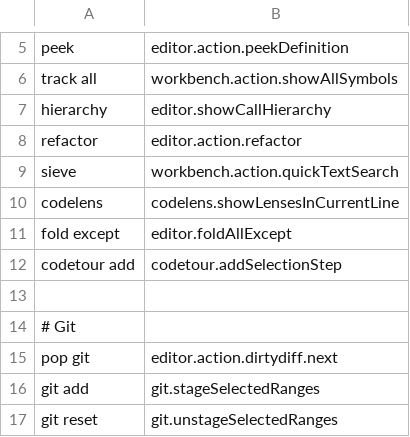
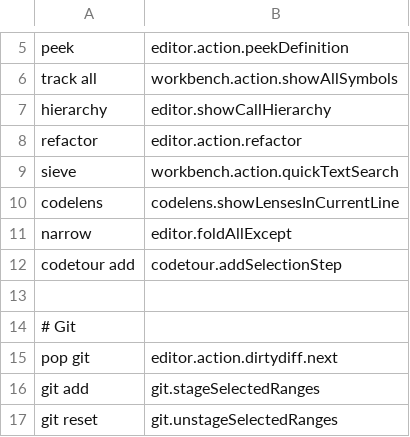
Before and after one commit to jaresty/mac-dotfiles, a CSV file: cursorless-settings/experimental/actions_custom.csv, drawn as a sheet; only a part is shown, gaps mark what is left out.

Commit message:
Changed narrow and widened to reflect up and down based on metaphor book

```diff
--- a/cursorless-settings/experimental/actions_custom.csv
+++ b/cursorless-settings/experimental/actions_custom.csv
@@ -10,3 +10,3 @@ sieve, workbench.action.quickTextSearch
 codelens, codelens.showLensesInCurrentLine
-fold except, editor.foldAllExcept
+narrow, editor.foldAllExcept
 codetour add, codetour.addSelectionStep
```
Also changed, not shown: 3 other files.
